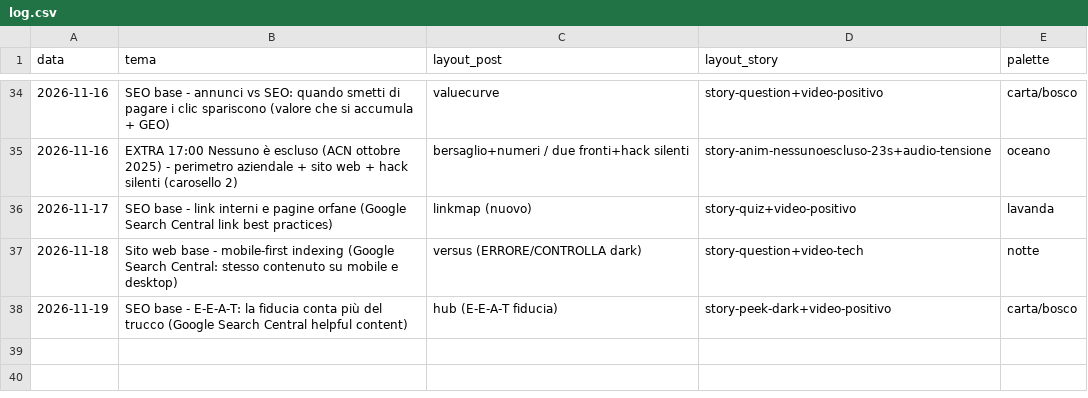
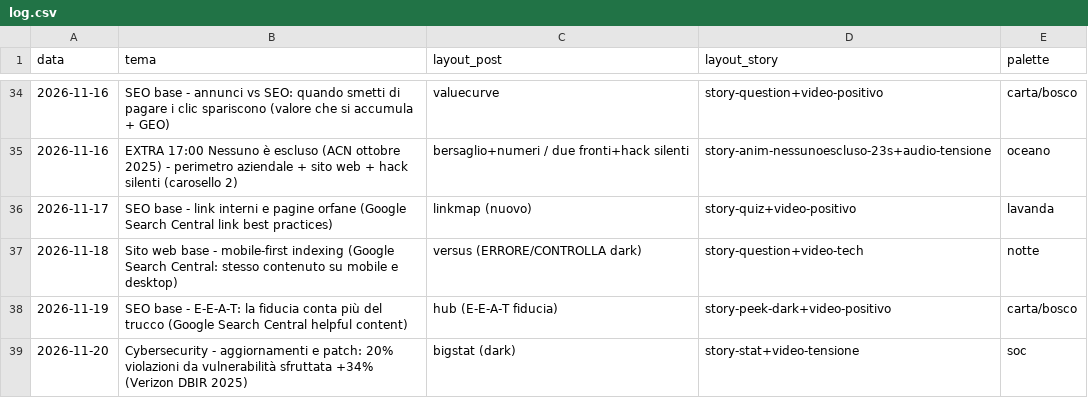
Before and after one commit to stefanosanvincenti/ig-posts, a CSV file: posts/log.csv, drawn as a sheet; only a part is shown, gaps mark what is left out.

```diff
--- a/posts/log.csv
+++ b/posts/log.csv
@@ -38 +38,2 @@ data,tema,layout_post,layout_story,palette
 2026-11-19,SEO base - E-E-A-T: la fiducia conta più del trucco (Google Search Central helpful content),hub (E-E-A-T fiducia),story-peek-dark+video-positivo,carta/bosco
+2026-11-20,Cybersecurity - aggiornamenti e patch: 20% violazioni da vulnerabilità sfruttata +34% (Verizon DBIR 2025),bigstat (dark),story-stat+video-tensione,soc
```
Also changed, not shown: 3 other files.
